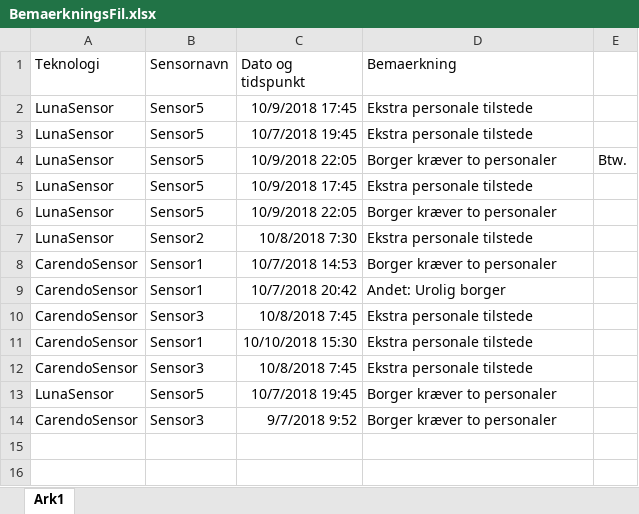
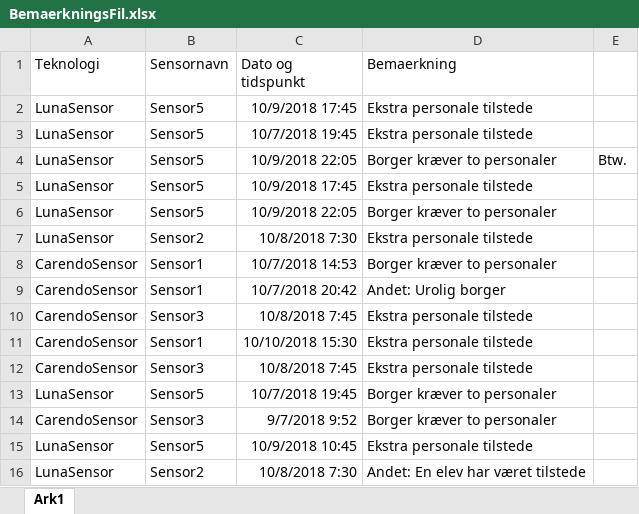
Before and after one commit to MelanieJensen93/Bachelor, an Excel workbook: BemaerkningsFil.xlsx, sheet Ark1, drawn as a sheet; values as stored, in another font and other column widths than the file's, no borders; the diff names each change by its address in the sheet, - before the commit and + after, or states it on an @@ line.

```diff
--- a/BemaerkningsFil.xlsx (sheet Ark1)
+++ b/BemaerkningsFil.xlsx (sheet Ark1)
+row 15: LunaSensor | Sensor5 | 10/9/2018 10:45 | Ekstra personale tilstede
+row 16: LunaSensor | Sensor2 | 10/8/2018 7:30 | Andet: En elev har været tilstede
```
Also changed, not shown: 7 other files.
